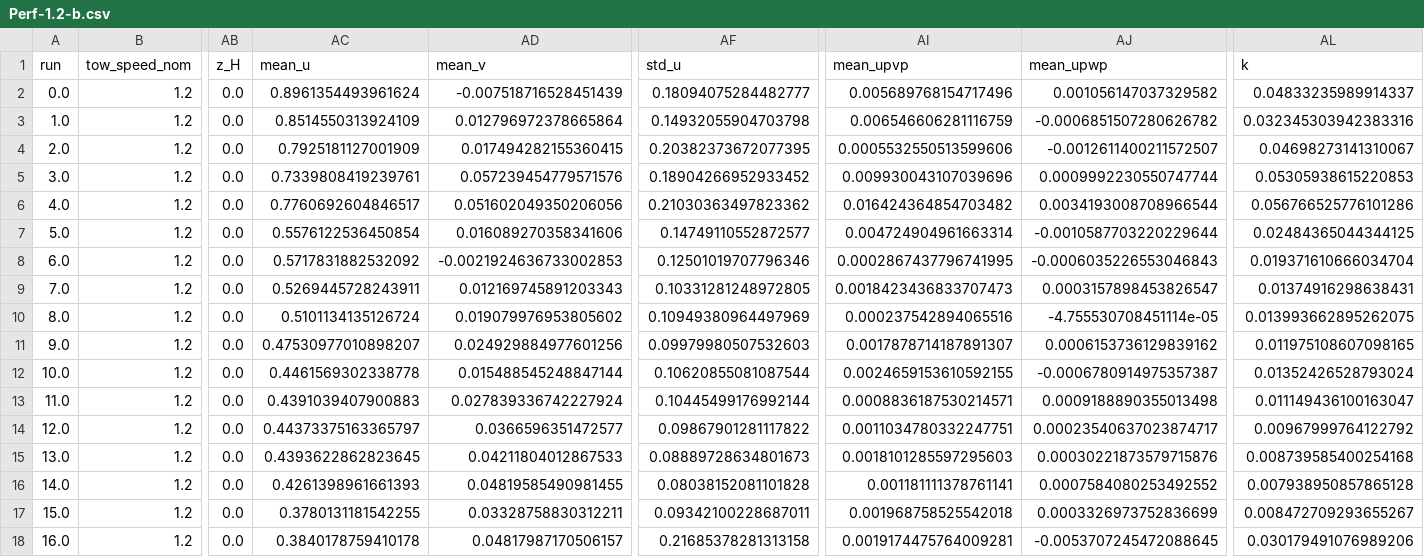
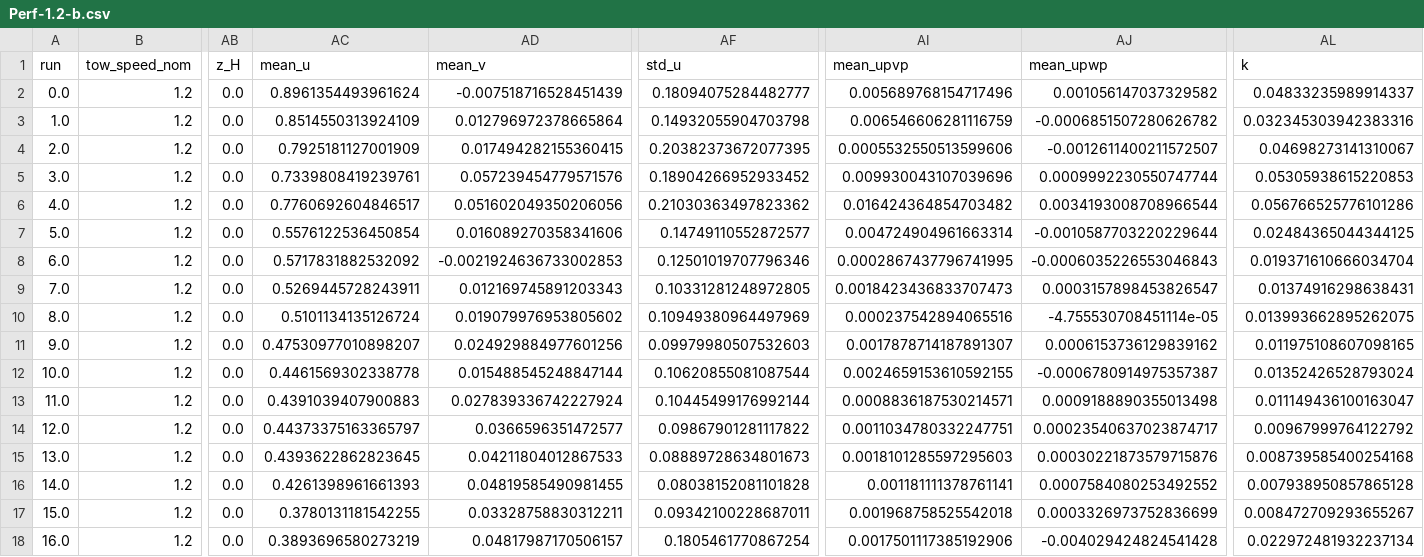
Before and after one commit to UNH-CORE/RM2-tow-tank, a CSV file: Data/Processed/Perf-1.2-b.csv, drawn as a sheet; only a part is shown, gaps mark what is left out; the diff names each change by its address in the sheet, - before the commit and + after, or states it on an @@ line.

```diff
--- a/Data/Processed/Perf-1.2-b.csv
+++ b/Data/Processed/Perf-1.2-b.csv
-AC18 (mean_u): 0.3840178759410178
+AC18 (mean_u): 0.3893696580273219
-AF18 (std_u): 0.21685378281313158
+AF18 (std_u): 0.1805461770867254
-AI18 (mean_upvp): 0.0019174475764009281
+AI18 (mean_upvp): 0.0017501117385192906
-AJ18 (mean_upwp): -0.0053707245472088645
+AJ18 (mean_upwp): -0.004029424824541428
-AL18 (k): 0.030179491076989206
+AL18 (k): 0.022972481932237134
```
Also changed, not shown: Data/Processed/Perf-1.0-covers.csv, Data/Processed/Perf-1.0-no-blades-covers.csv, 4 other files.
